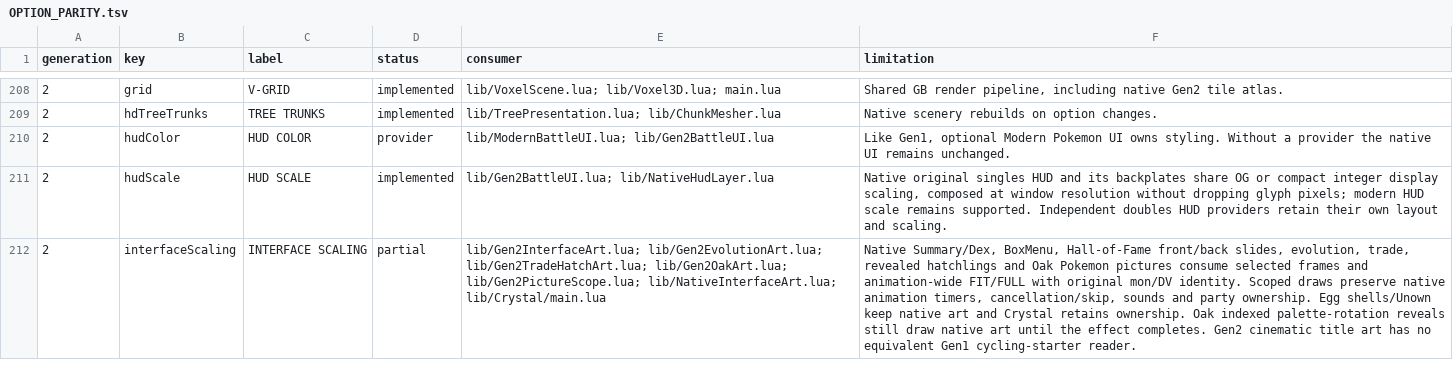
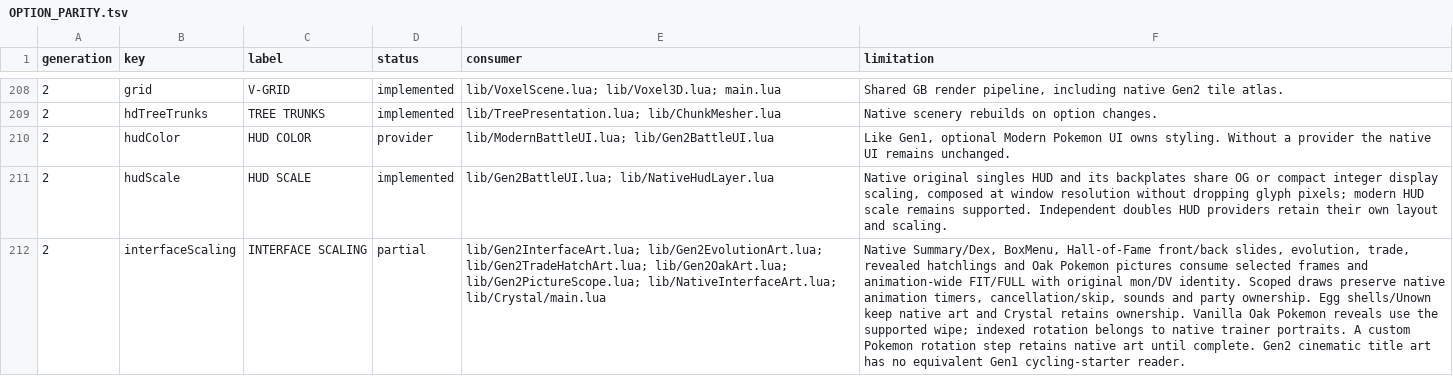
Before and after one commit to notquiteog/DramaticShapeVoxelMod, a TSV file: docs/OPTION_PARITY.tsv, drawn as a sheet; only a part is shown, gaps mark what is left out; the diff covers the shown part only; the diff names each change by its address in the sheet, - before the commit and + after, or states it on an @@ line.

```diff
--- a/docs/OPTION_PARITY.tsv
+++ b/docs/OPTION_PARITY.tsv
-F212 (limitation): …retains ownership. Oak indexed palette-rotation reveals still draw native art until the effect completes. Gen2 cinematic…
+F212 (limitation): …retains ownership. Vanilla Oak Pokemon reveals use the supported wipe; indexed rotation belongs to native trainer portraits. A custom Pokemon rotation step retains native art until complete. Gen2 cinematic…
```
Also changed, not shown: 3 edited cells elsewhere in this file, 8 other files.
